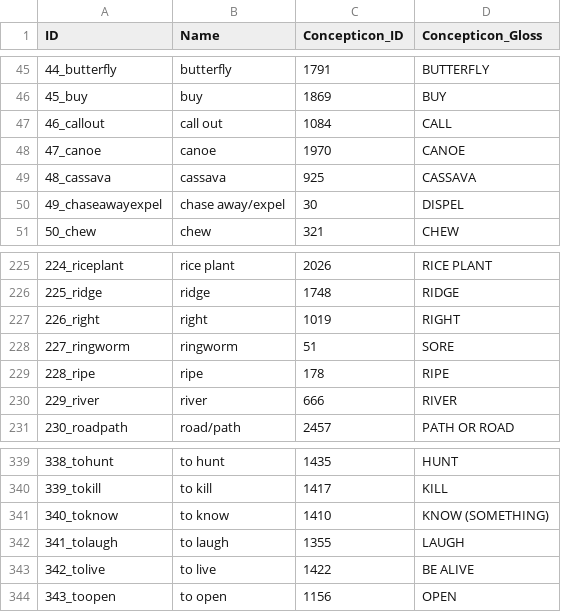
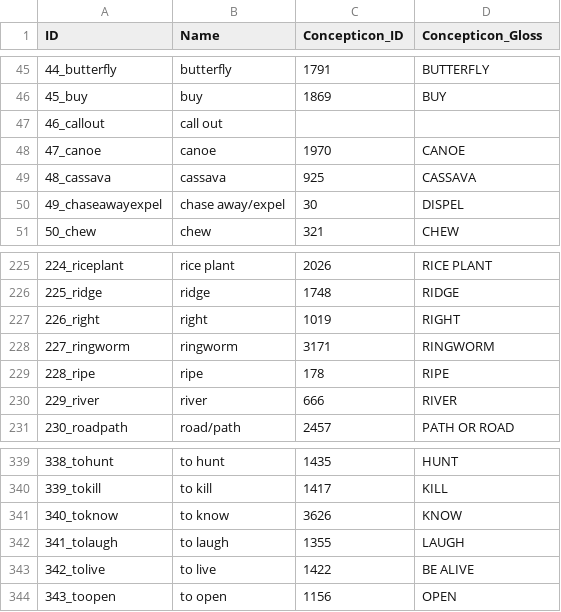
Before and after one commit to lexibank/robinsonap, a CSV file: cldf/parameters.csv, drawn as a sheet; only a part is shown, gaps mark what is left out.

```diff
--- a/cldf/parameters.csv
+++ b/cldf/parameters.csv
@@ -46,3 +46,3 @@ ID,Name,Concepticon_ID,Concepticon_Gloss
 45_buy,buy,1869,BUY
-46_callout,call out,1084,CALL
+46_callout,call out,,
 47_canoe,canoe,1970,CANOE
@@ -227,3 +227,3 @@ ID,Name,Concepticon_ID,Concepticon_Gloss
 226_right,right,1019,RIGHT
-227_ringworm,ringworm,51,SORE
+227_ringworm,ringworm,3171,RINGWORM
 228_ripe,ripe,178,RIPE
@@ -340,3 +340,3 @@ ID,Name,Concepticon_ID,Concepticon_Gloss
 339_tokill,to kill,1417,KILL
-340_toknow,to know,1410,KNOW (SOMETHING)
+340_toknow,to know,3626,KNOW
 341_tolaugh,to laugh,1355,LAUGH
```
Also changed, not shown: cldf/languages.csv, 4 other files.
